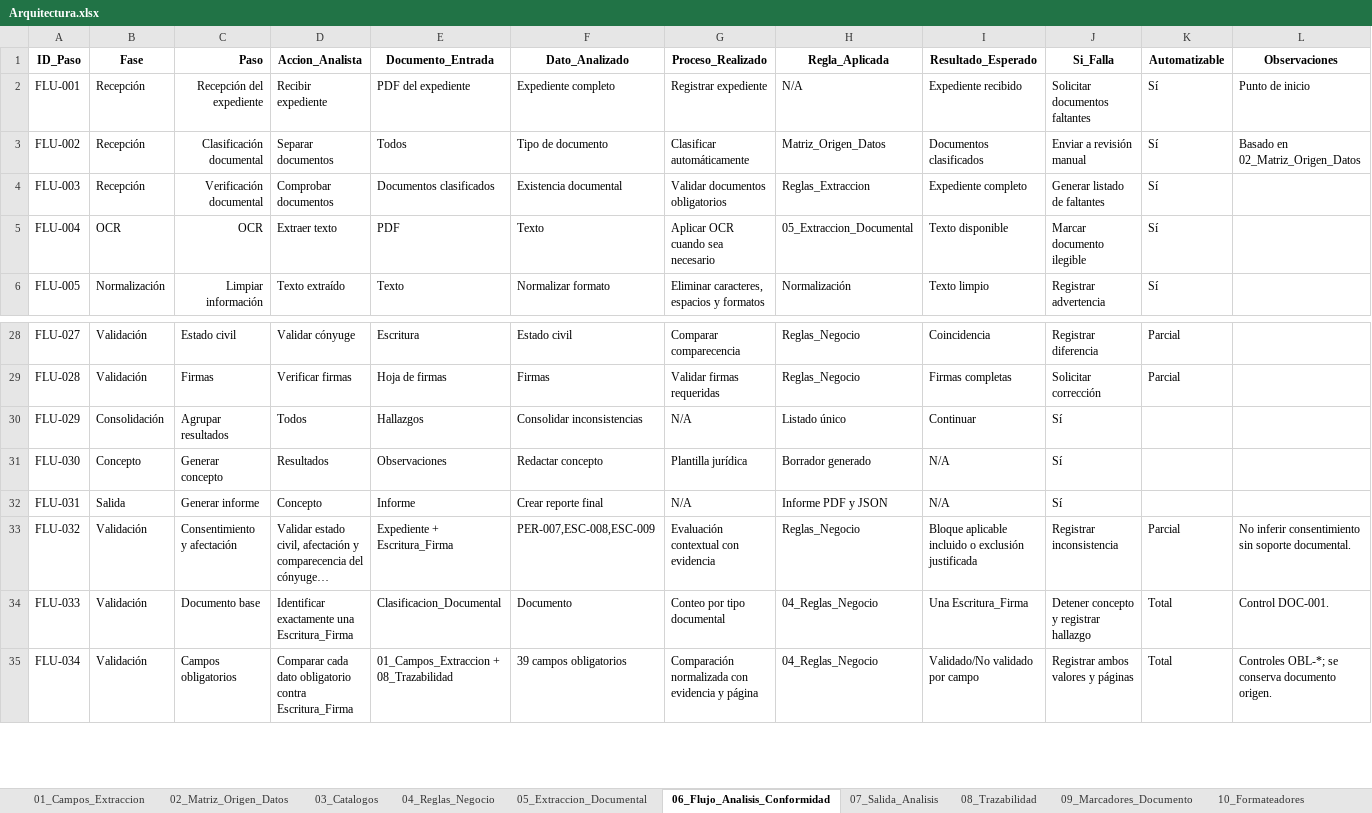
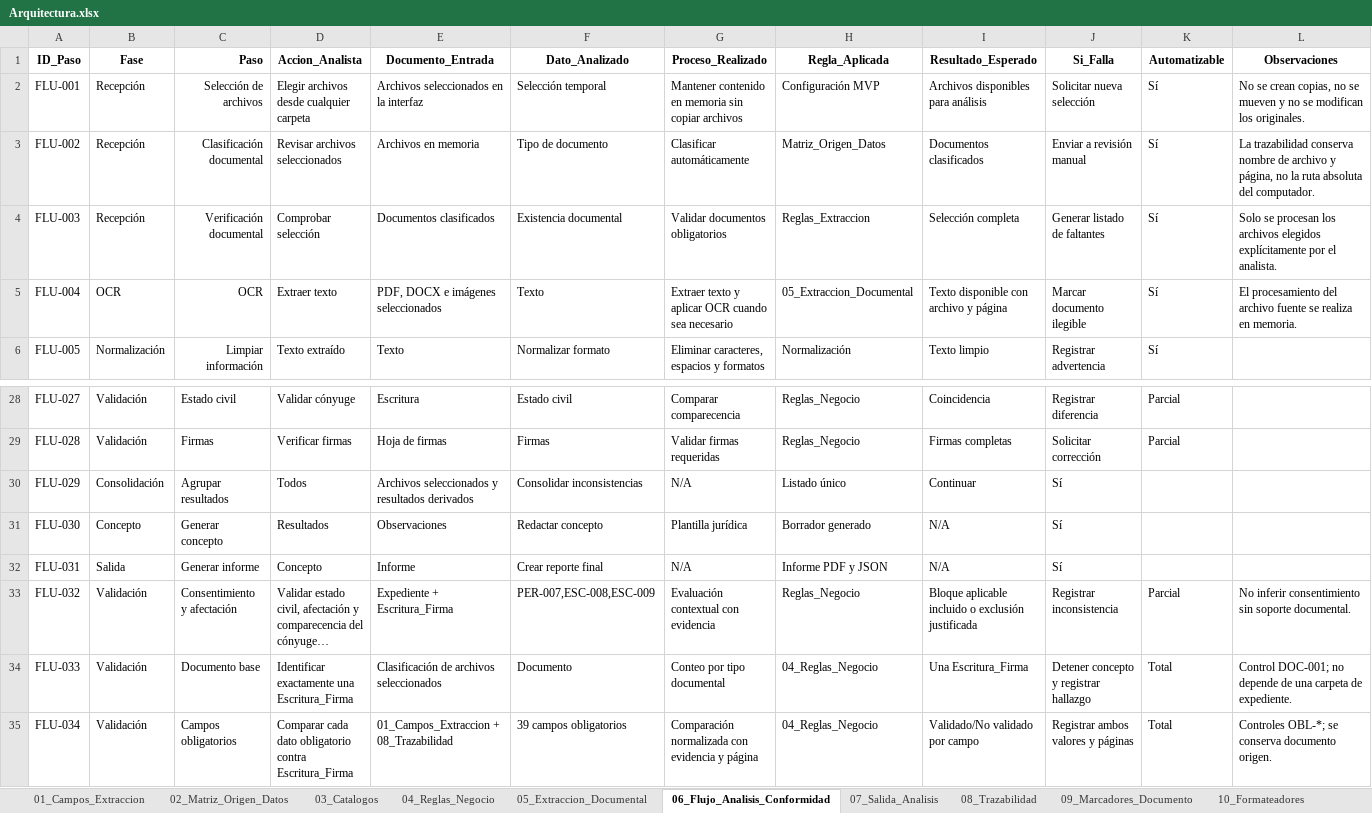
Before and after one commit to JulianvanegasTs/Gestor-Inteligente-de-Operaciones-Jur-dicas-GIOJ, an Excel workbook: Arquitectura/Arquitectura.xlsx, sheet 06_Flujo_Analisis_Conformidad, drawn as a sheet; only a part is shown, gaps mark what is left out; long unchanged cells end in …; values as stored, in another font and other column widths than the file's, no borders; the diff names each change by its address in the sheet, - before the commit and + after, or states it on an @@ line.

Commit message:
Permite analizar archivos seleccionados en memoria

```diff
--- a/Arquitectura/Arquitectura.xlsx (sheet 06_Flujo_Analisis_Conformidad)
+++ b/Arquitectura/Arquitectura.xlsx (sheet 06_Flujo_Analisis_Conformidad)
-C2 (Paso): Recepción del expediente
+C2 (Paso): Selección de archivos
-D2 (Accion_Analista): Recibir expediente
+D2 (Accion_Analista): Elegir archivos desde cualquier carpeta
-E2 (Documento_Entrada): PDF del expediente
+E2 (Documento_Entrada): Archivos seleccionados en la interfaz
-F2 (Dato_Analizado): Expediente completo
+F2 (Dato_Analizado): Selección temporal
-G2 (Proceso_Realizado): Registrar expediente
+G2 (Proceso_Realizado): Mantener contenido en memoria sin copiar archivos
-H2 (Regla_Aplicada): N/A
+H2 (Regla_Aplicada): Configuración MVP
-I2 (Resultado_Esperado): Expediente recibido
+I2 (Resultado_Esperado): Archivos disponibles para análisis
-J2 (Si_Falla): Solicitar documentos faltantes
+J2 (Si_Falla): Solicitar nueva selección
-L2 (Observaciones): Punto de inicio
+L2 (Observaciones): No se crean copias, no se mueven y no se modifican los originales.
-D3 (Accion_Analista): Separar documentos
+D3 (Accion_Analista): Revisar archivos seleccionados
-E3 (Documento_Entrada): Todos
+E3 (Documento_Entrada): Archivos en memoria
-L3 (Observaciones): Basado en 02_Matriz_Origen_Datos
+L3 (Observaciones): La trazabilidad conserva nombre de archivo y página, no la ruta absoluta del computador.
-D4 (Accion_Analista): Comprobar documentos
+D4 (Accion_Analista): Comprobar selección
-I4 (Resultado_Esperado): Expediente completo
+I4 (Resultado_Esperado): Selección completa
-L4 (Observaciones): (empty)
+L4 (Observaciones): Solo se procesan los archivos elegidos explícitamente por el analista.
-E5 (Documento_Entrada): PDF
+E5 (Documento_Entrada): PDF, DOCX e imágenes seleccionados
-G5 (Proceso_Realizado): Aplicar OCR cuando sea necesario
+G5 (Proceso_Realizado): Extraer texto y aplicar OCR cuando sea necesario
-I5 (Resultado_Esperado): Texto disponible
+I5 (Resultado_Esperado): Texto disponible con archivo y página
-L5 (Observaciones): (empty)
+L5 (Observaciones): El procesamiento del archivo fuente se realiza en memoria.
-E30 (Documento_Entrada): Hallazgos
+E30 (Documento_Entrada): Archivos seleccionados y resultados derivados
-E34 (Documento_Entrada): Clasificacion_Documental
+E34 (Documento_Entrada): Clasificación de archivos seleccionados
-L34 (Observaciones): Control DOC-001.
+L34 (Observaciones): Control DOC-001; no depende de una carpeta de expediente.
```
Also changed, not shown: 13 other files.
